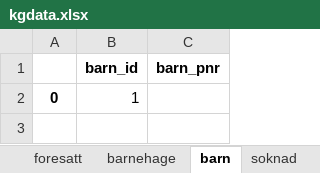
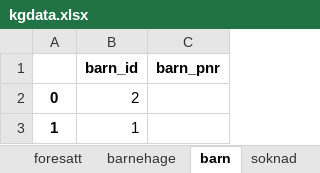
Before and after one commit to Nico-au03/is114-tema05, an Excel workbook: barnehage/kgdata.xlsx, sheet barn, drawn as a sheet; values as stored, in another font and other column widths than the file's, no borders; the diff names each change by its address in the sheet, - before the commit and + after, or states it on an @@ line.

```diff
--- a/barnehage/kgdata.xlsx (sheet barn)
+++ b/barnehage/kgdata.xlsx (sheet barn)
-B2 (barn_id): 1
+B2 (barn_id): 2
+row 3: 1 | 1
```
Also changed, not shown: sheet foresatt, sheet soknad.
